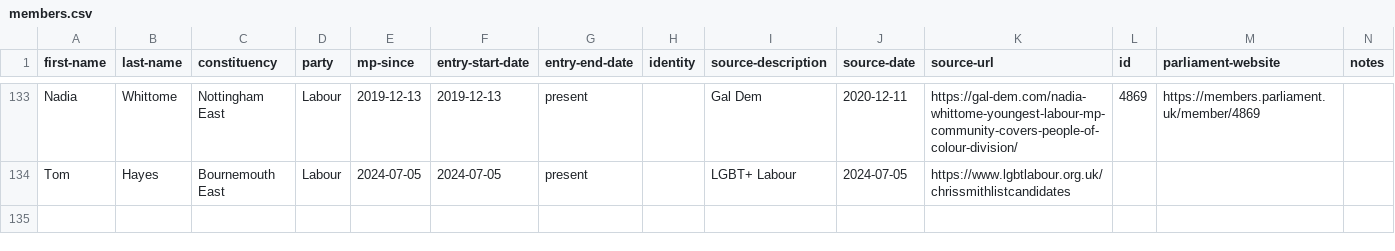
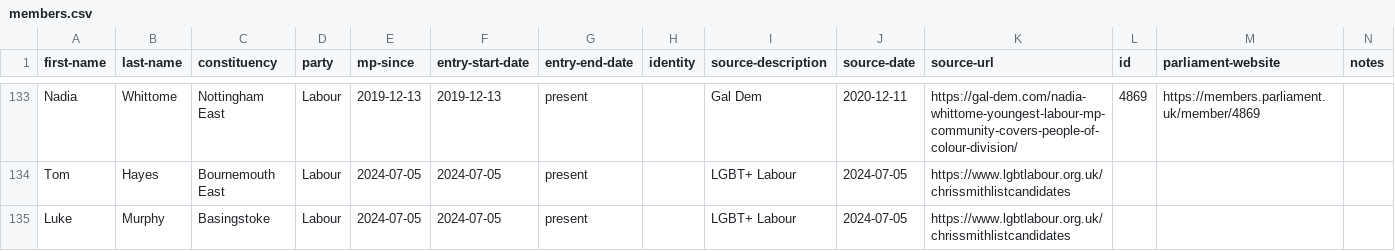
Before and after one commit to johnpeart/lgbt-mp, a CSV file: _data/members.csv, drawn as a sheet; only a part is shown, gaps mark what is left out; rows hold the shown columns only; the diff names each change by its address in the sheet, - before the commit and + after, or states it on an @@ line.

Commit message:
Update members.csv

```diff
--- a/_data/members.csv
+++ b/_data/members.csv
+row 135: Luke | Murphy | Basingstoke | Labour | 2024-07-05 | 2024-07-05 | present |  | LGBT+ Labour | 2024-07-05 | https://www.lgbtlabour.org.uk/chrissmithlistcandidates
```
